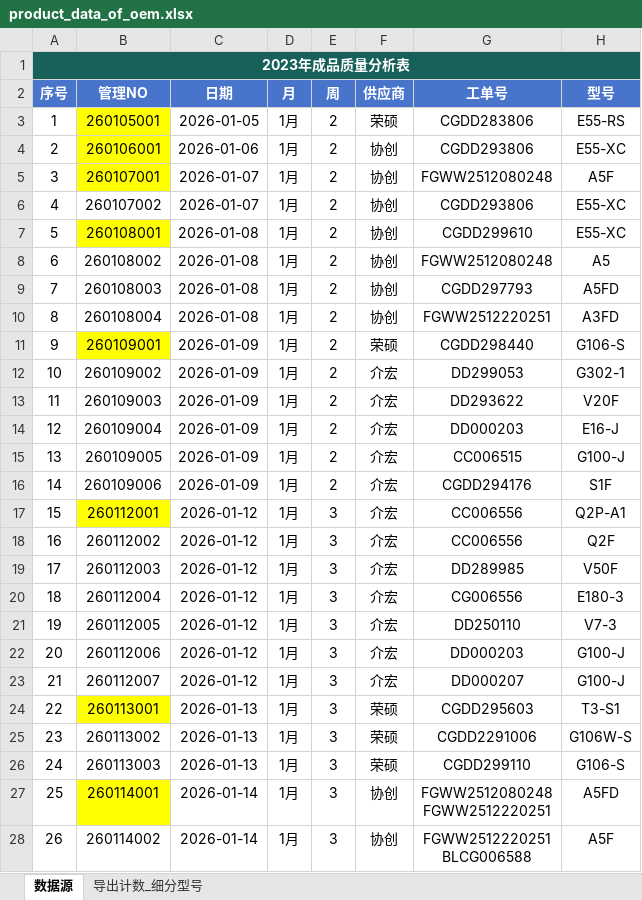
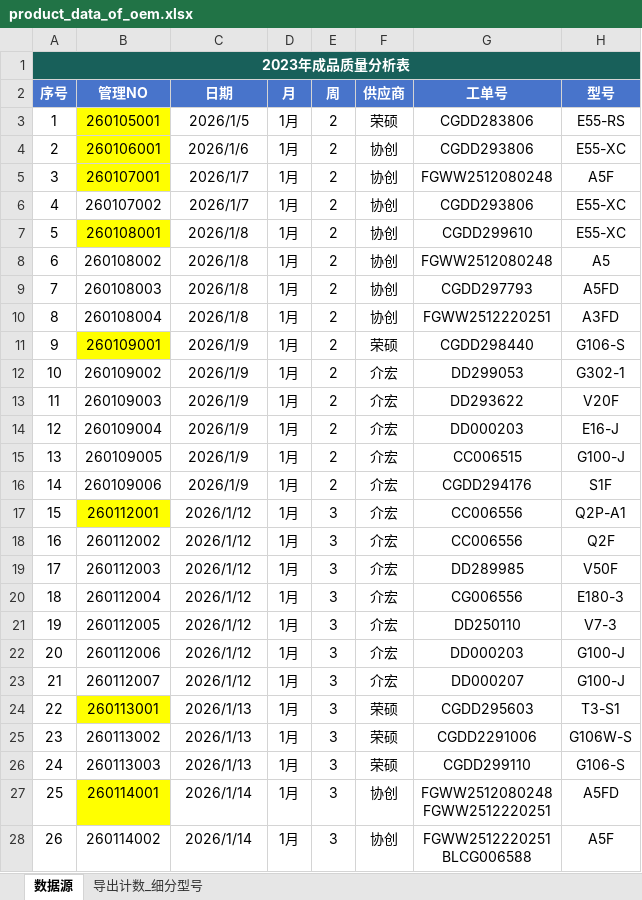
Before and after one commit to jayqunding1988/python_to_charts, an Excel workbook: product_data_of_oem.xlsx, sheet 数据源, drawn as a sheet; only a part is shown; values as stored, in another font and other column widths than the file's, no borders; conditional formats and table styles not drawn; the diff covers the shown part only; the diff names each change by its address in the sheet, - before the commit and + after, or states it on an @@ line.

```diff
--- a/product_data_of_oem.xlsx (sheet 数据源)
+++ b/product_data_of_oem.xlsx (sheet 数据源)
-C3 (日期): 2026-01-05
+C3 (日期): 2026/1/5
-C4 (日期): 2026-01-06
+C4 (日期): 2026/1/6
-C5:C6 (日期): 2026-01-07
+C5:C6 (日期): 2026/1/7
-C7:C10 (日期): 2026-01-08
+C7:C10 (日期): 2026/1/8
-C11:C16 (日期): 2026-01-09
+C11:C16 (日期): 2026/1/9
-C17:C23 (日期): 2026-01-12
+C17:C23 (日期): 2026/1/12
-C24:C26 (日期): 2026-01-13
+C24:C26 (日期): 2026/1/13
-C27:C28 (日期): 2026-01-14
+C27:C28 (日期): 2026/1/14
```
Also changed, not shown: 76 added rows and 212 edited cells elsewhere in this sheet.
